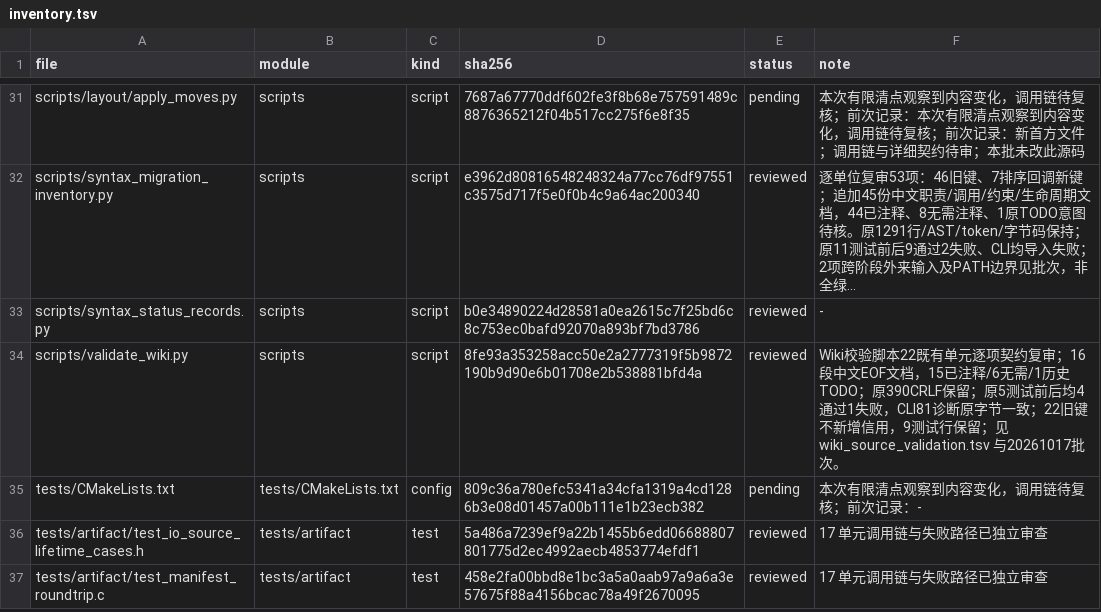
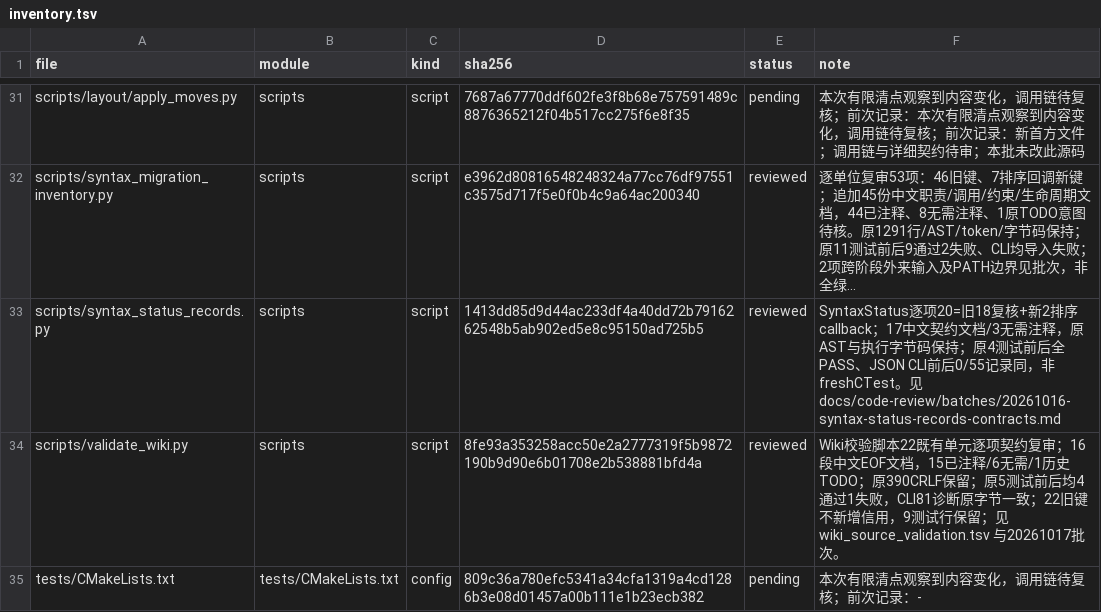
Before and after one commit to He-Jiahui/zr_vm, a TSV file: docs/code-review/inventory.tsv, drawn as a sheet; only a part is shown, gaps mark what is left out; the shorter side is filled out with more unchanged rows; long unchanged cells end in …; the diff names each change by its address in the sheet, - before the commit and + after, or states it on an @@ line.

Commit message:
docs: review syntax status record contracts

```diff
--- a/docs/code-review/inventory.tsv
+++ b/docs/code-review/inventory.tsv
-D33 (sha256): b0e34890224d28581a0ea2615c7f25bd6c8c753ec0bafd92070a893bf7bd3786
+D33 (sha256): 1413dd85d9d44ac233df4a40dd72b7916262548b5ab902ed5e8c95150ad725b5
-F33 (note): -
+F33 (note): SyntaxStatus逐项20=旧18复核+新2排序callback；17中文契约文档/3无需注释，原AST与执行字节码保持；原4测试前后全PASS、JSON CLI前后0/55记录同，非freshCTest。见docs/code-review/batches/20261016-syntax-status-records-contracts.md
```
Also changed, not shown: 2 other files.
